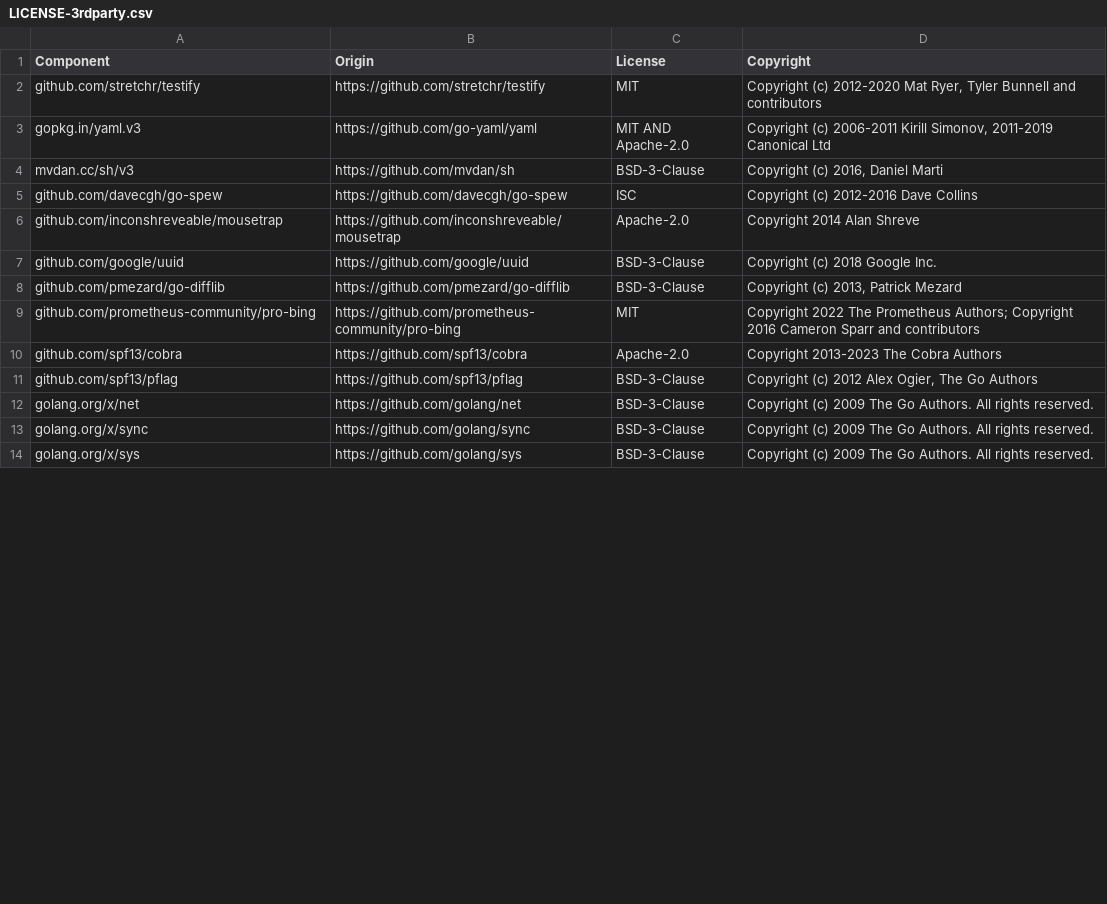
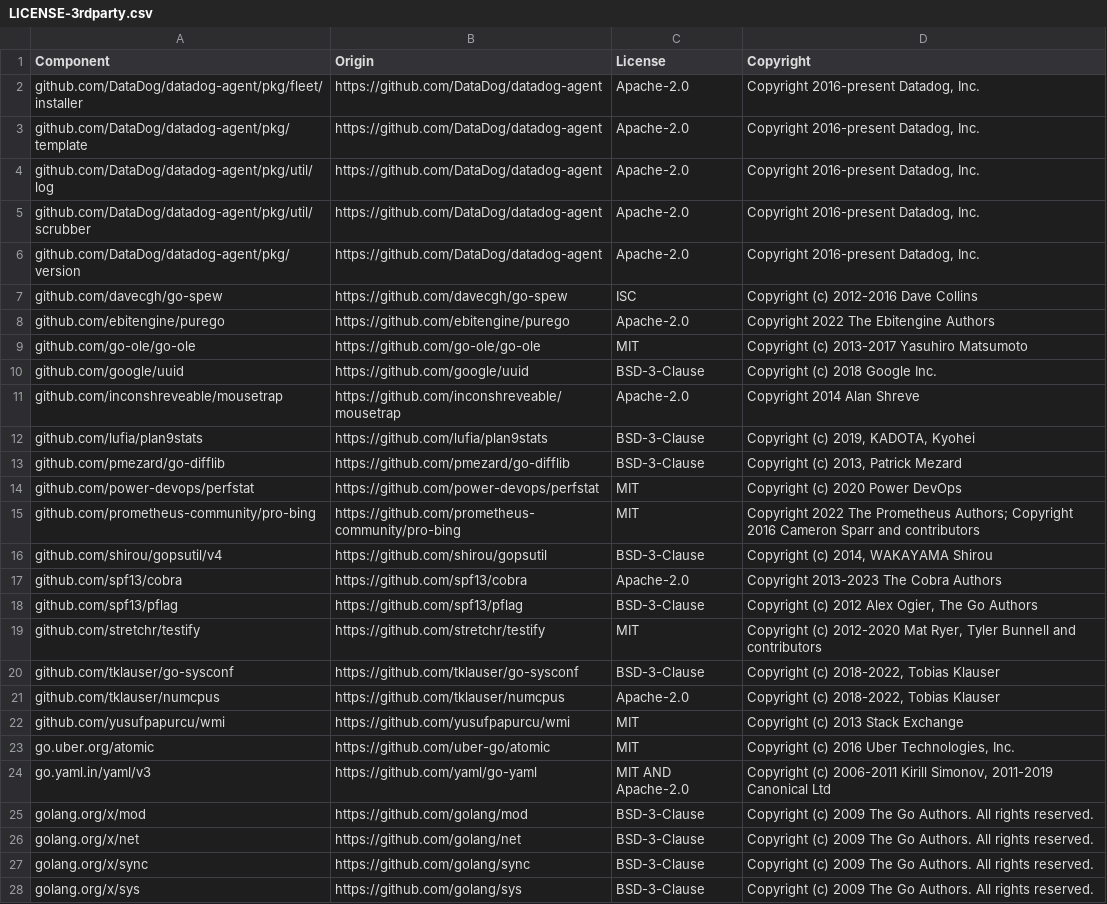
Before and after one commit to DataDog/rshell, a CSV file: LICENSE-3rdparty.csv, drawn as a sheet; only a part is shown; the diff covers the shown part only.

Commit message:
Bump 3rd party deps

```diff
--- a/LICENSE-3rdparty.csv
+++ b/LICENSE-3rdparty.csv
@@ -1,12 +1,26 @@
 Component,Origin,License,Copyright
-github.com/stretchr/testify,https://github.com/stretchr/testify,MIT,"Copyright (c) 2012-2020 Mat Ryer, Tyler Bunnell and contributors"
-gopkg.in/yaml.v3,https://github.com/go-yaml/yaml,MIT AND Apache-2.0,"Copyright (c) 2006-2011 Kirill Simonov, 2011-2019 Canonical Ltd"
-mvdan.cc/sh/v3,https://github.com/mvdan/sh,BSD-3-Clause,"Copyright (c) 2016, Daniel Marti"
+github.com/DataDog/datadog-agent/pkg/fleet/installer,https://github.com/DataDog/datadog-agent,Apache-2.0,"Copyright 2016-present Datadog, Inc."
+github.com/DataDog/datadog-agent/pkg/template,https://github.com/DataDog/datadog-agent,Apache-2.0,"Copyright 2016-present Datadog, Inc."
+github.com/DataDog/datadog-agent/pkg/util/log,https://github.com/DataDog/datadog-agent,Apache-2.0,"Copyright 2016-present Datadog, Inc."
+github.com/DataDog/datadog-agent/pkg/util/scrubber,https://github.com/DataDog/datadog-agent,Apache-2.0,"Copyright 2016-present Datadog, Inc."
+github.com/DataDog/datadog-agent/pkg/version,https://github.com/DataDog/datadog-agent,Apache-2.0,"Copyright 2016-present Datadog, Inc."
 github.com/davecgh/go-spew,https://github.com/davecgh/go-spew,ISC,Copyright (c) 2012-2016 Dave Collins
+github.com/ebitengine/purego,https://github.com/ebitengine/purego,Apache-2.0,Copyright 2022 The Ebitengine Authors
+github.com/go-ole/go-ole,https://github.com/go-ole/go-ole,MIT,"Copyright (c) 2013-2017 Yasuhiro Matsumoto"
+github.com/google/uuid,https://github.com/google/uuid,BSD-3-Clause,Copyright (c) 2018 Google Inc.
 github.com/inconshreveable/mousetrap,https://github.com/inconshreveable/mousetrap,Apache-2.0,Copyright 2014 Alan Shreve
-github.com/google/uuid,https://github.com/google/uuid,BSD-3-Clause,Copyright (c) 2018 Google Inc.
+github.com/lufia/plan9stats,https://github.com/lufia/plan9stats,BSD-3-Clause,"Copyright (c) 2019, KADOTA, Kyohei"
 github.com/pmezard/go-difflib,https://github.com/pmezard/go-difflib,BSD-3-Clause,"Copyright (c) 2013, Patrick Mezard"
+github.com/power-devops/perfstat,https://github.com/power-devops/perfstat,MIT,Copyright (c) 2020 Power DevOps
 github.com/prometheus-community/pro-bing,https://github.com/prometheus-community/pro-bing,MIT,"Copyright 2022 The Prometheus Authors; Copyright 2016 Cameron Sparr and contributors"
+github.com/shirou/gopsutil/v4,https://github.com/shirou/gopsutil,BSD-3-Clause,"Copyright (c) 2014, WAKAYAMA Shirou"
 github.com/spf13/cobra,https://github.com/spf13/cobra,Apache-2.0,Copyright 2013-2023 The Cobra Authors
 github.com/spf13/pflag,https://github.com/spf13/pflag,BSD-3-Clause,"Copyright (c) 2012 Alex Ogier, The Go Authors"
+github.com/stretchr/testify,https://github.com/stretchr/testify,MIT,"Copyright (c) 2012-2020 Mat Ryer, Tyler Bunnell and contributors"
+github.com/tklauser/go-sysconf,https://github.com/tklauser/go-sysconf,BSD-3-Clause,"Copyright (c) 2018-2022, Tobias Klauser"
+github.com/tklauser/numcpus,https://github.com/tklauser/numcpus,Apache-2.0,"Copyright (c) 2018-2022, Tobias Klauser"
+github.com/yusufpapurcu/wmi,https://github.com/yusufpapurcu/wmi,MIT,Copyright (c) 2013 Stack Exchange
+go.uber.org/atomic,https://github.com/uber-go/atomic,MIT,"Copyright (c) 2016 Uber Technologies, Inc."
+go.yaml.in/yaml/v3,https://github.com/yaml/go-yaml,MIT AND Apache-2.0,"Copyright (c) 2006-2011 Kirill Simonov, 2011-2019 Canonical Ltd"
+golang.org/x/mod,https://github.com/golang/mod,BSD-3-Clause,Copyright (c) 2009 The Go Authors. All rights reserved.
 golang.org/x/net,https://github.com/golang/net,BSD-3-Clause,Copyright (c) 2009 The Go Authors. All rights reserved.
```
Also changed, not shown: 2 edited cells elsewhere in this file.
